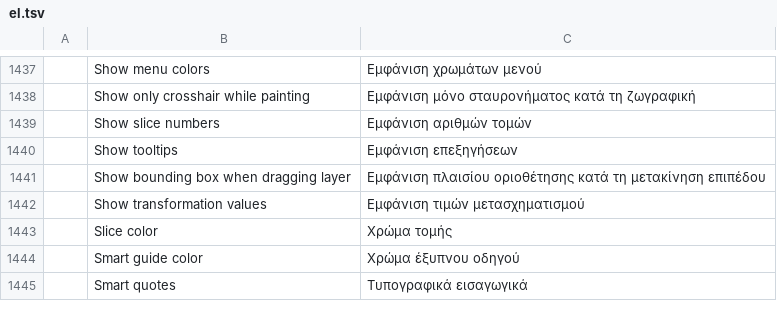
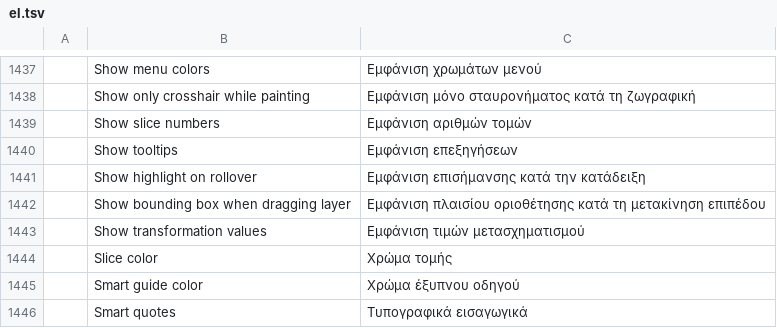
Before and after one commit to Elvis33LE/photocraft, a TSV file: crates/ui-egui/src/i18n/el.tsv, drawn as a sheet; only a part is shown, gaps mark what is left out; the diff names each change by its address in the sheet, - before the commit and + after, or states it on an @@ line.

```diff
--- a/crates/ui-egui/src/i18n/el.tsv
+++ b/crates/ui-egui/src/i18n/el.tsv
+row 1441:  | Show highlight on rollover | Εμφάνιση επισήμανσης κατά την κατάδειξη
```
Also changed, not shown: crates/ui-egui/src/i18n/fr.tsv, crates/ui-egui/src/i18n/it.tsv, 20 other files.
